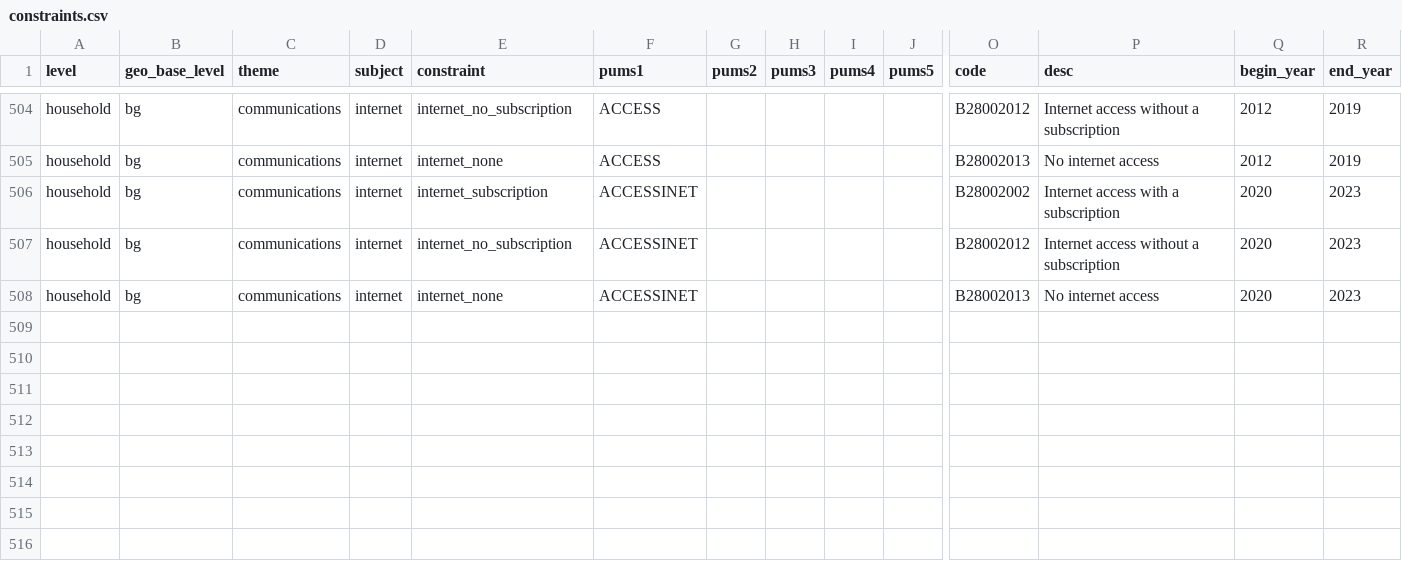
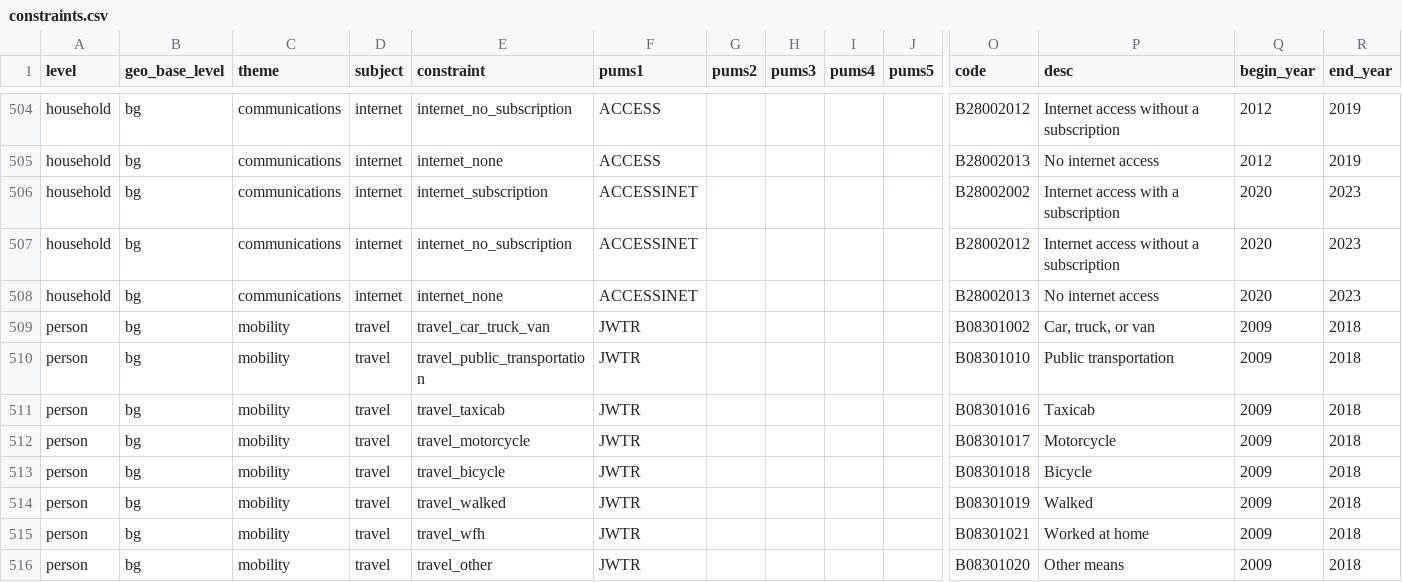
Before and after one commit to likeness-pop/livelike, a CSV file: livelike/data/constraints.csv, drawn as a sheet; only a part is shown, gaps mark what is left out; rows hold the shown columns only; the diff names each change by its address in the sheet, - before the commit and + after, or states it on an @@ line.

```diff
--- a/livelike/data/constraints.csv
+++ b/livelike/data/constraints.csv
+row 509: person | bg | mobility | travel | travel_car_truck_van | JWTR |  |  |  |  | B08301002 | Car, truck, or van | 2009 | 2018
+row 510: person | bg | mobility | travel | travel_public_transportation | JWTR |  |  |  |  | B08301010 | Public transportation | 2009 | 2018
+row 511: person | bg | mobility | travel | travel_taxicab | JWTR |  |  |  |  | B08301016 | Taxicab | 2009 | 2018
+row 512: person | bg | mobility | travel | travel_motorcycle | JWTR |  |  |  |  | B08301017 | Motorcycle | 2009 | 2018
+row 513: person | bg | mobility | travel | travel_bicycle | JWTR |  |  |  |  | B08301018 | Bicycle | 2009 | 2018
+row 514: person | bg | mobility | travel | travel_walked | JWTR |  |  |  |  | B08301019 | Walked | 2009 | 2018
+row 515: person | bg | mobility | travel | travel_wfh | JWTR |  |  |  |  | B08301021 | Worked at home | 2009 | 2018
+row 516: person | bg | mobility | travel | travel_other | JWTR |  |  |  |  | B08301020 | Other means | 2009 | 2018
```
Also changed, not shown: 4 other files.
